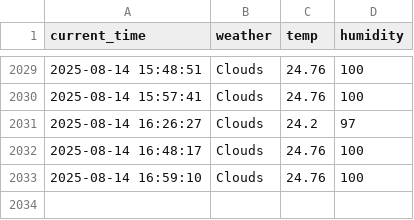
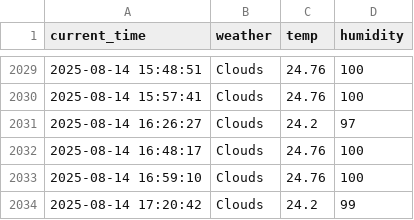
Before and after one commit to yj859012/seoul_weather_5_m, a CSV file: seoul_weather.csv, drawn as a sheet; only a part is shown, gaps mark what is left out; the diff names each change by its address in the sheet, - before the commit and + after, or states it on an @@ line.

```diff
--- a/seoul_weather.csv
+++ b/seoul_weather.csv
+row 2034: 2025-08-14 17:20:42 | Clouds | 24.2 | 99
```
